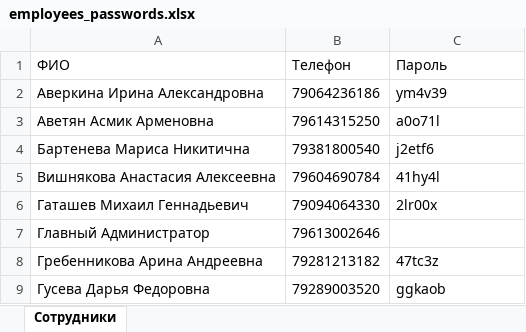
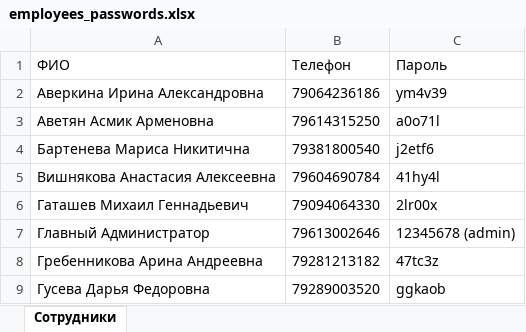
Before and after one commit to prokhorovgennady93/souz, an Excel workbook: employees_passwords.xlsx, sheet Сотрудники, drawn as a sheet; only a part is shown; values as stored, in another font and other column widths than the file's, no borders; the diff names each change by its address in the sheet, - before the commit and + after, or states it on an @@ line.

```diff
--- a/employees_passwords.xlsx (sheet Сотрудники)
+++ b/employees_passwords.xlsx (sheet Сотрудники)
-C7 (Пароль): (empty)
+C7 (Пароль): 12345678 (admin)
```
Also changed, not shown: 2 other files.
